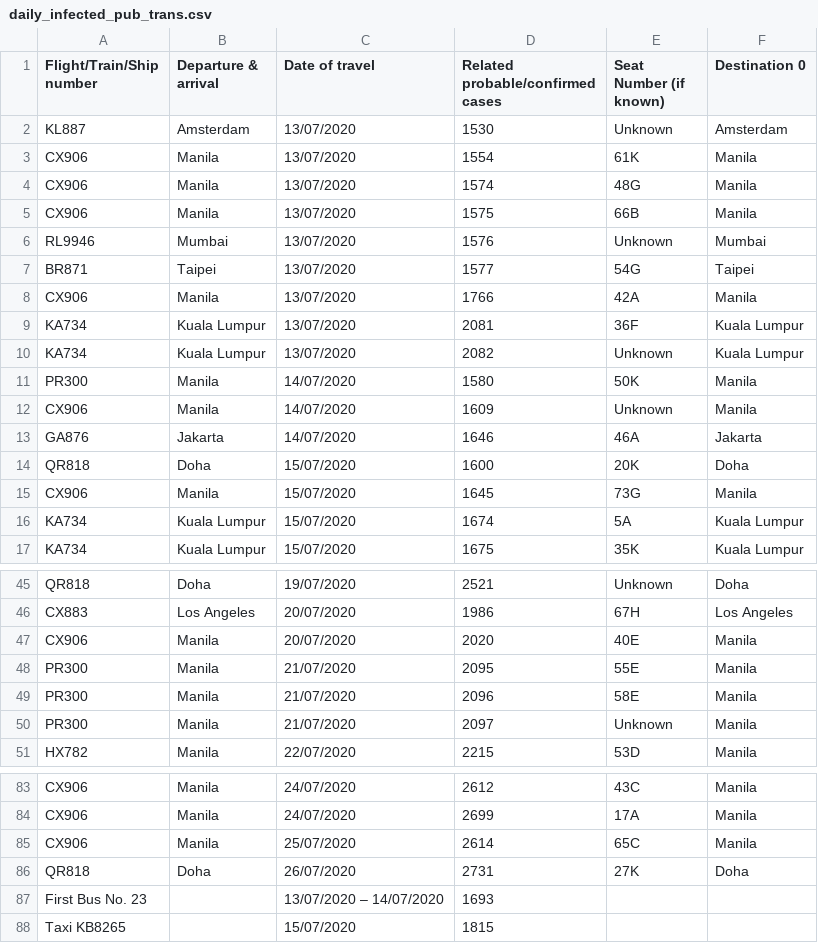
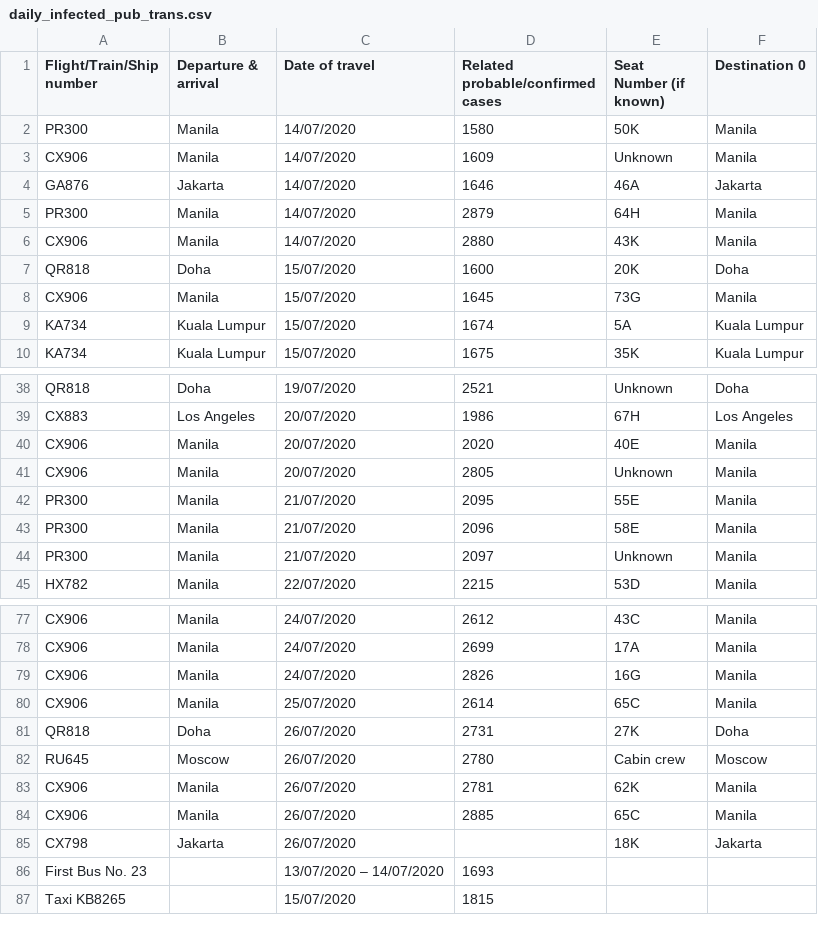
Before and after one commit to jerrypai0809/COVID_19, a CSV file: data/daily_infected_pub_trans.csv, drawn as a sheet; only a part is shown, gaps mark what is left out; removed rows and columns are numbered as before the commit, all else as after; the diff covers the shown part only; the diff names each change by its address in the sheet, - before the commit and + after, or states it on an @@ line.

```diff
--- a/data/daily_infected_pub_trans.csv
+++ b/data/daily_infected_pub_trans.csv
-row 2: KL887 | Amsterdam | 13/07/2020 | 1530 | Unknown | Amsterdam
-row 3: CX906 | Manila | 13/07/2020 | 1554 | 61K | Manila
-row 4: CX906 | Manila | 13/07/2020 | 1574 | 48G | Manila
-row 5: CX906 | Manila | 13/07/2020 | 1575 | 66B | Manila
-row 6: RL9946 | Mumbai | 13/07/2020 | 1576 | Unknown | Mumbai
-row 7: BR871 | Taipei | 13/07/2020 | 1577 | 54G | Taipei
-row 8: CX906 | Manila | 13/07/2020 | 1766 | 42A | Manila
-row 9: KA734 | Kuala Lumpur | 13/07/2020 | 2081 | 36F | Kuala Lumpur
-row 10: KA734 | Kuala Lumpur | 13/07/2020 | 2082 | Unknown | Kuala Lumpur
+row 5: PR300 | Manila | 14/07/2020 | 2879 | 64H | Manila
+row 6: CX906 | Manila | 14/07/2020 | 2880 | 43K | Manila
+row 41: CX906 | Manila | 20/07/2020 | 2805 | Unknown | Manila
+row 79: CX906 | Manila | 24/07/2020 | 2826 | 16G | Manila
+row 82: RU645 | Moscow | 26/07/2020 | 2780 | Cabin crew | Moscow
+row 83: CX906 | Manila | 26/07/2020 | 2781 | 62K | Manila
+row 84: CX906 | Manila | 26/07/2020 | 2885 | 65C | Manila
+row 85: CX798 | Jakarta | 26/07/2020 |  | 18K | Jakarta
```
Also changed, not shown: 1 edited cell elsewhere in this file, data/daily_cn_cases.csv.
